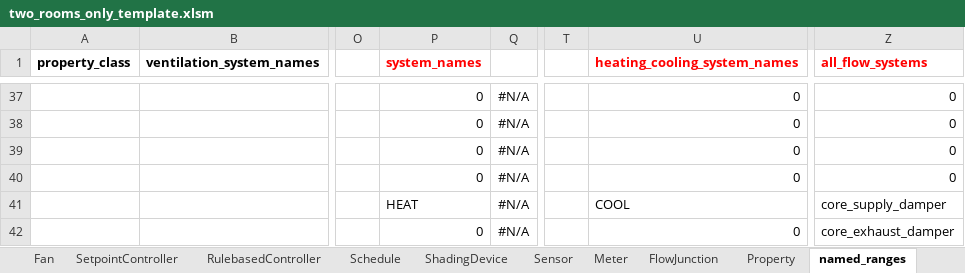
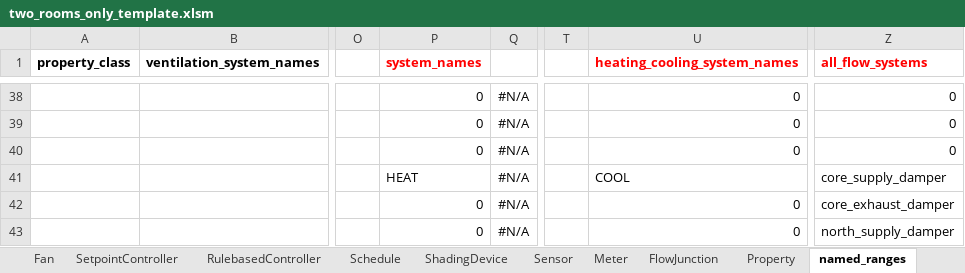
Before and after one commit to SebsCubs/t4b-gym, an Excel workbook: boptest_model/two_rooms_only_template.xlsm, sheet named_ranges, drawn as a sheet; only a part is shown, gaps mark what is left out; values as stored, in another font and other column widths than the file's, no borders; addresses are those after the commit; the diff covers the shown part only; the diff names each change by its address in the sheet, - before the commit and + after, or states it on an @@ line.

Commit message:
two_rooms_only_template

```diff
--- a/boptest_model/two_rooms_only_template.xlsm (sheet named_ranges)
+++ b/boptest_model/two_rooms_only_template.xlsm (sheet named_ranges)
-P41 (system_names): 0
+P41 (system_names): HEAT
-U41 (heating_cooling_system_names): 0
+U41 (heating_cooling_system_names): COOL
-Z41 (all_flow_systems): 0
+Z41 (all_flow_systems): core_supply_damper
-P42 (system_names): HEAT
+P42 (system_names): 0
-U42 (heating_cooling_system_names): COOL
+U42 (heating_cooling_system_names): 0
-Z42 (all_flow_systems): core_supply_damper
+Z42 (all_flow_systems): core_exhaust_damper
-Z43 (all_flow_systems): core_exhaust_damper
+Z43 (all_flow_systems): north_supply_damper
```
Also changed, not shown: 1 added row, 1 removed row, 22 edited cells and cell formats elsewhere in this sheet, sheet SetpointController, formulas that keep their value.
